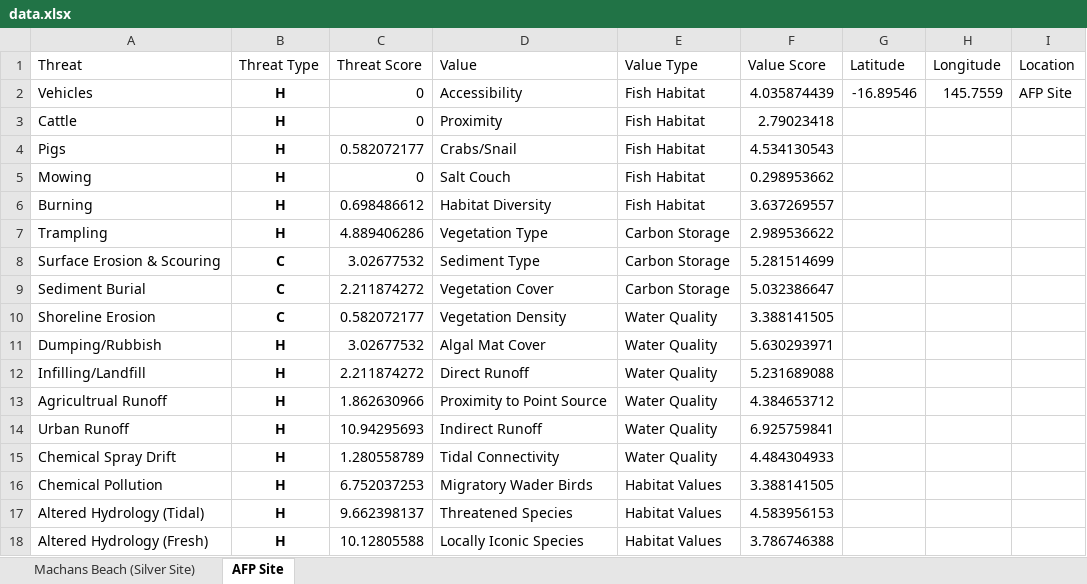
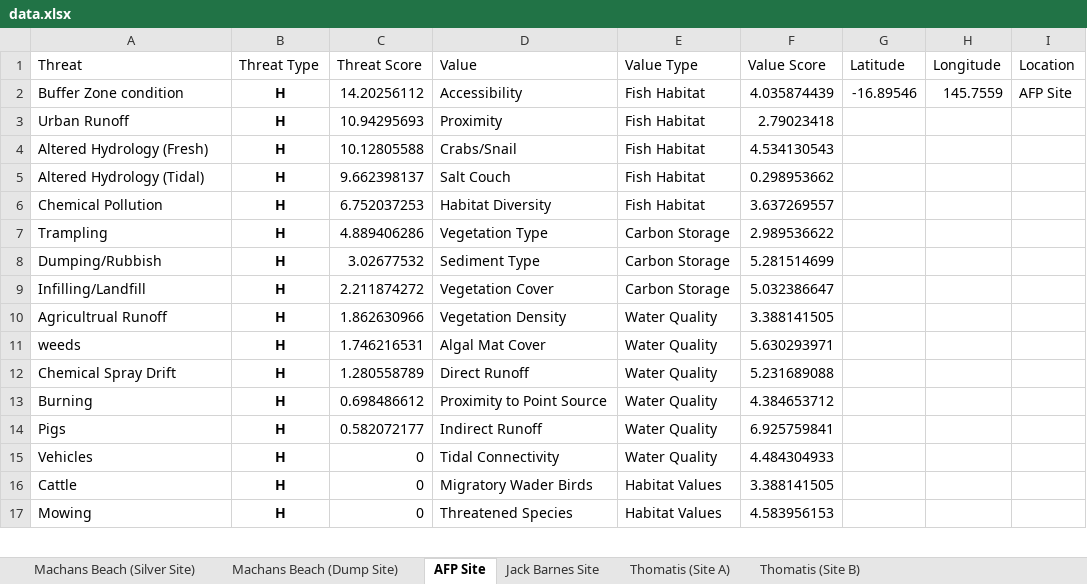
Before and after one commit to LucanSinclair/Saltmarsh-Savers, an Excel workbook: data.xlsx, sheet AFP Site, drawn as a sheet; only a part is shown; values as stored, in another font and other column widths than the file's, no borders; removed rows and columns are numbered as before the commit, all else as after; the diff covers the shown part only; the diff names each change by its address in the sheet, - before the commit and + after, or states it on an @@ line.

```diff
--- a/data.xlsx (sheet AFP Site)
+++ b/data.xlsx (sheet AFP Site)
+sheet tab: Machans Beach (Dump Site)
+sheet tab: Jack Barnes Site
+sheet tab: Thomatis (Site A)
+sheet tab: Thomatis (Site B)
-A2 (Threat): Vehicles
+A2 (Threat): Buffer Zone condition
-C2 (Threat Score): 0
+C2 (Threat Score): 14.20256112
-A3 (Threat): Cattle
+A3 (Threat): Urban Runoff
-C3 (Threat Score): 0
+C3 (Threat Score): 10.94295693
-A4 (Threat): Pigs
+A4 (Threat): Altered Hydrology (Fresh)
-C4 (Threat Score): 0.582072177
+C4 (Threat Score): 10.12805588
-A5 (Threat): Mowing
+A5 (Threat): Altered Hydrology (Tidal)
-C5 (Threat Score): 0
+C5 (Threat Score): 9.662398137
-A6 (Threat): Burning
+A6 (Threat): Chemical Pollution
-C6 (Threat Score): 0.698486612
+C6 (Threat Score): 6.752037253
-row 8: Surface Erosion & Scouring | C | 3.02677532 | Sediment Type | Carbon Storage | 5.281514699
-row 9: Sediment Burial | C | 2.211874272 | Vegetation Cover | Carbon Storage | 5.032386647
-row 10: Shoreline Erosion | C | 0.582072177 | Vegetation Density | Water Quality | 3.388141505
-D8 (Value): Algal Mat Cover
+D8 (Value): Sediment Type
-E8:E9 (Value Type): Water Quality
+E8:E9 (Value Type): Carbon Storage
-F8 (Value Score): 5.630293971
+F8 (Value Score): 5.281514699
-D9 (Value): Direct Runoff
+D9 (Value): Vegetation Cover
-F9 (Value Score): 5.231689088
+F9 (Value Score): 5.032386647
-D10 (Value): Proximity to Point Source
+D10 (Value): Vegetation Density
-F10 (Value Score): 4.384653712
+F10 (Value Score): 3.388141505
-row 14: Urban Runoff | H | 10.94295693 | Indirect Runoff | Water Quality | 6.925759841
+row 11: weeds | H | 1.746216531 | Algal Mat Cover | Water Quality | 5.630293971
-D12 (Value): Tidal Connectivity
+D12 (Value): Direct Runoff
-F12 (Value Score): 4.484304933
+F12 (Value Score): 5.231689088
+row 13: Burning | H | 0.698486612 | Proximity to Point Source | Water Quality | 4.384653712
+row 14: Pigs | H | 0.582072177 | Indirect Runoff | Water Quality | 6.925759841
+row 15: Vehicles | H | 0 | Tidal Connectivity | Water Quality | 4.484304933
-A16 (Threat): Chemical Pollution
+A16 (Threat): Cattle
-C16 (Threat Score): 6.752037253
+C16 (Threat Score): 0
-A17 (Threat): Altered Hydrology (Tidal)
+A17 (Threat): Mowing
-C17 (Threat Score): 9.662398137
+C17 (Threat Score): 0
-row 18: Altered Hydrology (Fresh) | H | 10.12805588 | Locally Iconic Species | Habitat Values | 3.786746388
```
Also changed, not shown: 4 added rows, 3 removed rows and 9 edited cells elsewhere in this sheet, sheet Machans Beach (Silver Site), 3 other files.
